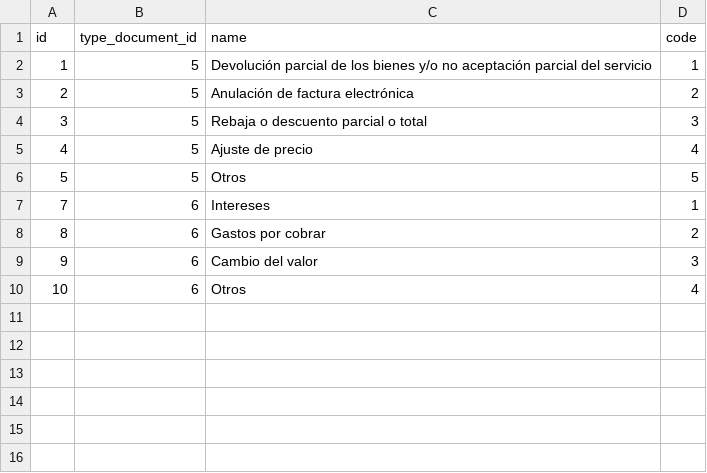
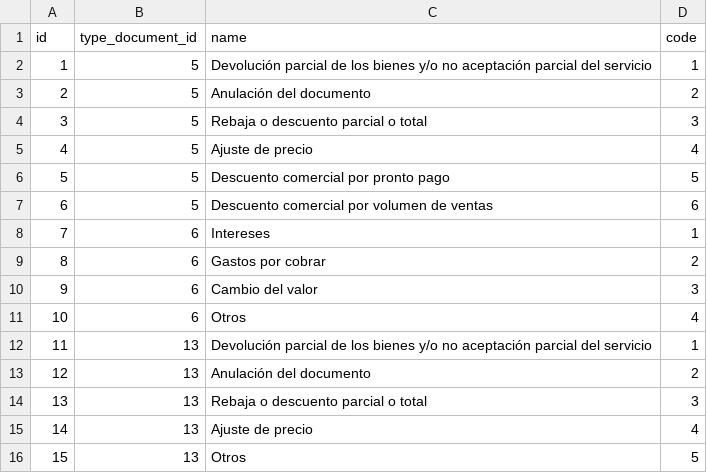
Before and after one commit to adminpacifico/PacificoSnacks, a CSV file: l10n_co_edi_jorels/data/l10n_co_edi_jorels.correction_concepts.csv, drawn as a sheet.

```diff
--- a/l10n_co_edi_jorels/data/l10n_co_edi_jorels.correction_concepts.csv
+++ b/l10n_co_edi_jorels/data/l10n_co_edi_jorels.correction_concepts.csv
@@ -2,6 +2,7 @@
 "1","5","Devolución parcial de los bienes y/o no aceptación parcial del servicio","1"
-"2","5","Anulación de factura electrónica","2"
+"2","5","Anulación del documento","2"
 "3","5","Rebaja  o descuento parcial o total","3"
 "4","5","Ajuste de precio","4"
-"5","5","Otros","5"
+"5","5","Descuento comercial por pronto pago","5"
+"6","5","Descuento comercial por volumen de ventas","6"
 "7","6","Intereses","1"
@@ -10 +11,6 @@
 "10","6","Otros","4"
+"11","13","Devolución parcial de los bienes y/o no aceptación parcial del servicio","1"
+"12","13","Anulación del documento","2"
+"13","13","Rebaja o descuento parcial o total","3"
+"14","13","Ajuste de precio","4"
+"15","13","Otros","5"
```
Also changed, not shown: l10n_co_edi_jorels/security/ir.model.access.csv, 23 other files.
